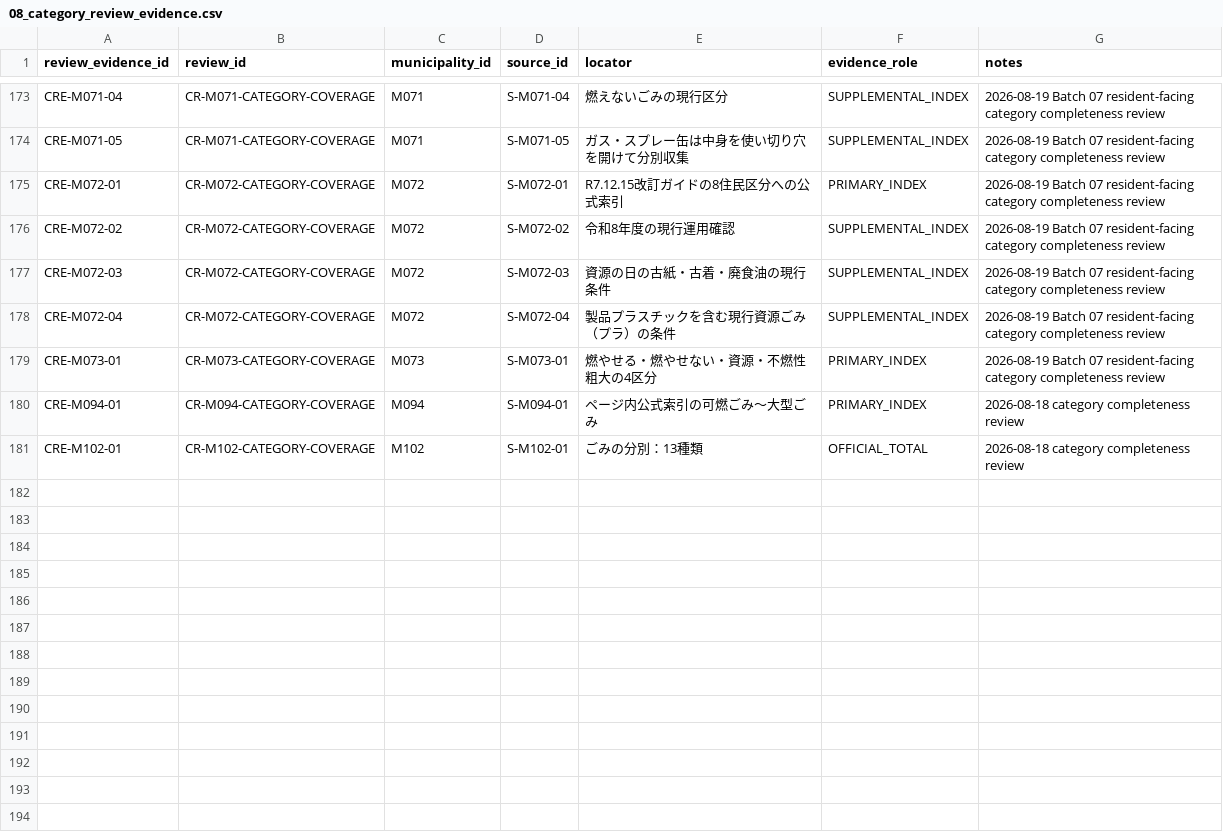
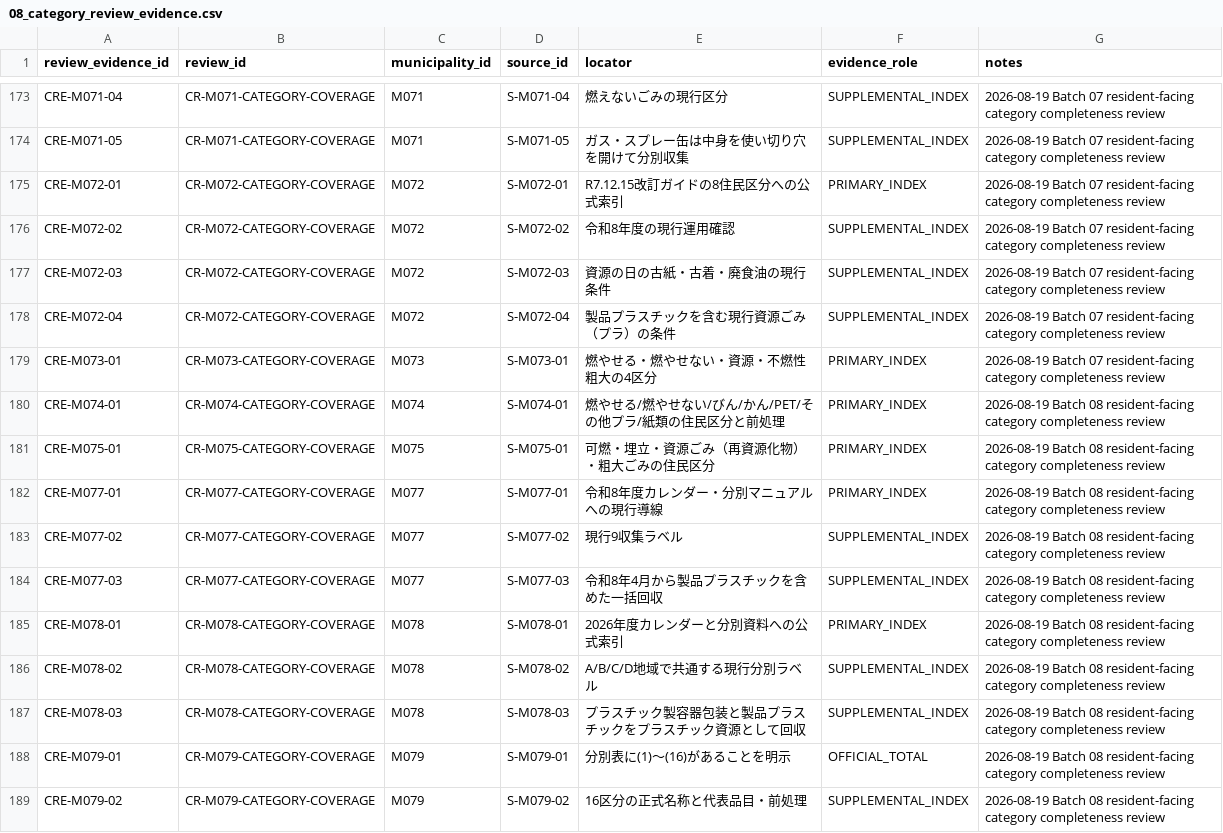
Before and after one commit to testeste55555/Separate-garbage, a CSV file: data/research/08_category_review_evidence.csv, drawn as a sheet; only a part is shown, gaps mark what is left out; the shorter side is filled out with more unchanged rows; the diff covers the shown part only.

```diff
--- a/data/research/08_category_review_evidence.csv
+++ b/data/research/08_category_review_evidence.csv
@@ -179 +179,11 @@ CRE-M072-04,CR-M072-CATEGORY-COVERAGE,M072,S-M072-04,製品プラスチックを
 CRE-M073-01,CR-M073-CATEGORY-COVERAGE,M073,S-M073-01,燃やせる・燃やせない・資源・不燃性粗大の4区分,PRIMARY_INDEX,2026-08-19 Batch 07 resident-facing category completeness review
+CRE-M074-01,CR-M074-CATEGORY-COVERAGE,M074,S-M074-01,燃やせる/燃やせない/びん/かん/PET/その他プラ/紙類の住民区分と前処理,PRIMARY_INDEX,2026-08-19 Batch 08 resident-facing category completeness review
+CRE-M075-01,CR-M075-CATEGORY-COVERAGE,M075,S-M075-01,可燃・埋立・資源ごみ（再資源化物）・粗大ごみの住民区分,PRIMARY_INDEX,2026-08-19 Batch 08 resident-facing category completeness review
+CRE-M077-01,CR-M077-CATEGORY-COVERAGE,M077,S-M077-01,令和8年度カレンダー・分別マニュアルへの現行導線,PRIMARY_INDEX,2026-08-19 Batch 08 resident-facing category completeness review
+CRE-M077-02,CR-M077-CATEGORY-COVERAGE,M077,S-M077-02,現行9収集ラベル,SUPPLEMENTAL_INDEX,2026-08-19 Batch 08 resident-facing category completeness review
+CRE-M077-03,CR-M077-CATEGORY-COVERAGE,M077,S-M077-03,令和8年4月から製品プラスチックを含めた一括回収,SUPPLEMENTAL_INDEX,2026-08-19 Batch 08 resident-facing category completeness review
+CRE-M078-01,CR-M078-CATEGORY-COVERAGE,M078,S-M078-01,2026年度カレンダーと分別資料への公式索引,PRIMARY_INDEX,2026-08-19 Batch 08 resident-facing category completeness review
+CRE-M078-02,CR-M078-CATEGORY-COVERAGE,M078,S-M078-02,A/B/C/D地域で共通する現行分別ラベル,SUPPLEMENTAL_INDEX,2026-08-19 Batch 08 resident-facing category completeness review
+CRE-M078-03,CR-M078-CATEGORY-COVERAGE,M078,S-M078-03,プラスチック製容器包装と製品プラスチックをプラスチック資源として回収,SUPPLEMENTAL_INDEX,2026-08-19 Batch 08 resident-facing category completeness review
+CRE-M079-01,CR-M079-CATEGORY-COVERAGE,M079,S-M079-01,分別表に(1)～(16)があることを明示,OFFICIAL_TOTAL,2026-08-19 Batch 08 resident-facing category completeness review
+CRE-M079-02,CR-M079-CATEGORY-COVERAGE,M079,S-M079-02,16区分の正式名称と代表品目・前処理,SUPPLEMENTAL_INDEX,2026-08-19 Batch 08 resident-facing category completeness review
```
Also changed, not shown: 9 added rows elsewhere in this file, data/master/02_official_domain_registry.csv, data/research/04_municipalities_research.csv, 16 other files.
